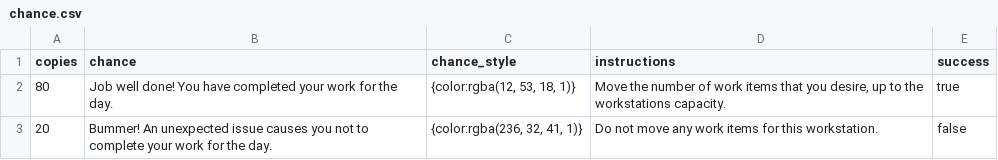
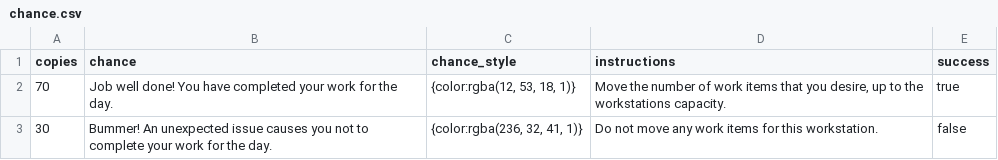
Before and after one commit to michelin/Throughput-Strategy-Game, a CSV file: src/main/resources/com/michelin/throughputfxproject/cards/chance.csv, drawn as a sheet.

```diff
--- a/src/main/resources/com/michelin/throughputfxproject/cards/chance.csv
+++ b/src/main/resources/com/michelin/throughputfxproject/cards/chance.csv
@@ -1,3 +1,3 @@
 copies|chance|chance_style|instructions|success
-80|Job well done! You have completed your work for the day.|"{color:rgba(12, 53, 18, 1)}"|Move the number of work items that you desire, up to the workstations capacity.|true
-20|Bummer! An unexpected issue causes you not to complete your work for the day.|"{color:rgba(236, 32, 41, 1)}"|Do not move any work items for this workstation.|false
+70|Job well done! You have completed your work for the day.|"{color:rgba(12, 53, 18, 1)}"|Move the number of work items that you desire, up to the workstations capacity.|true
+30|Bummer! An unexpected issue causes you not to complete your work for the day.|"{color:rgba(236, 32, 41, 1)}"|Do not move any work items for this workstation.|false
```
Also changed, not shown: src/main/resources/com/michelin/throughputfxproject/cards/robot_chance.csv, 2 other files.
